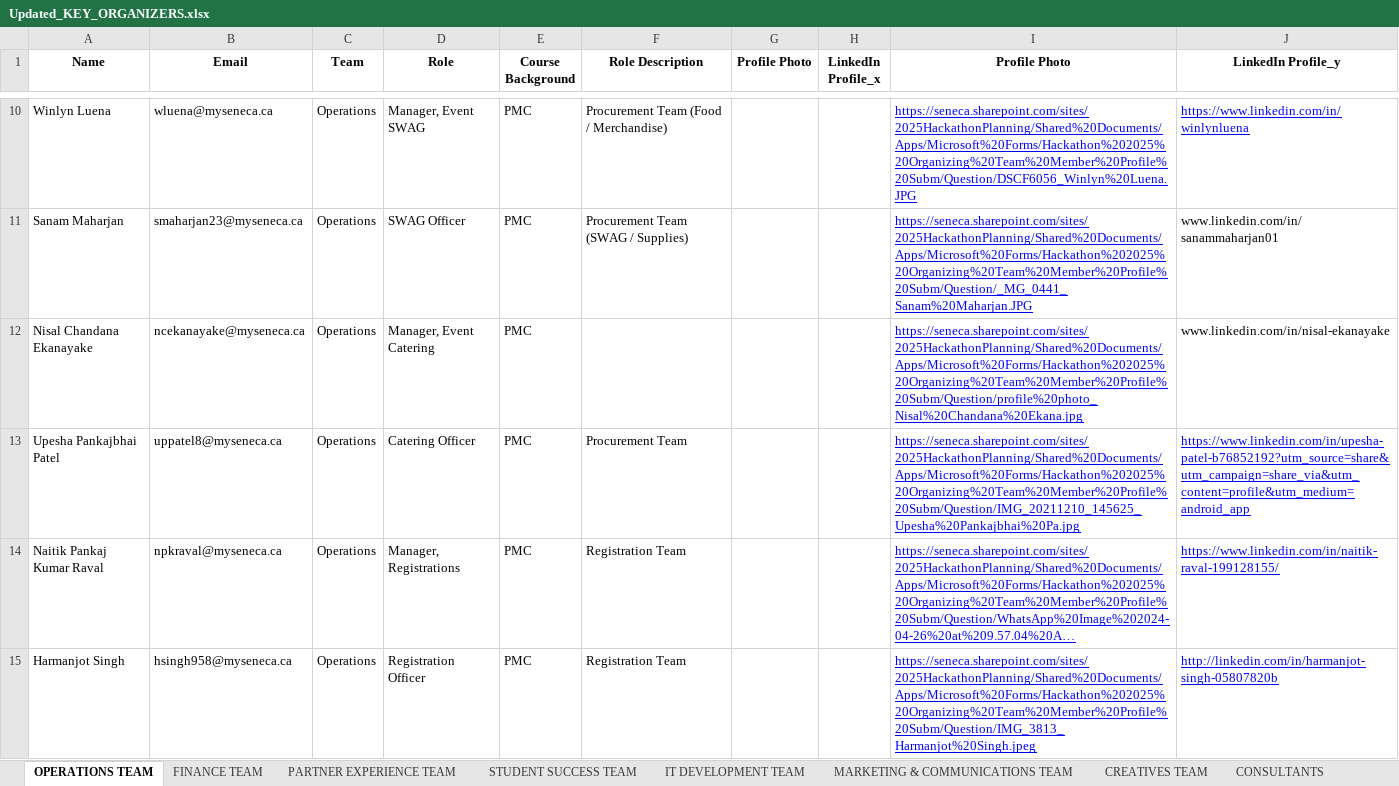
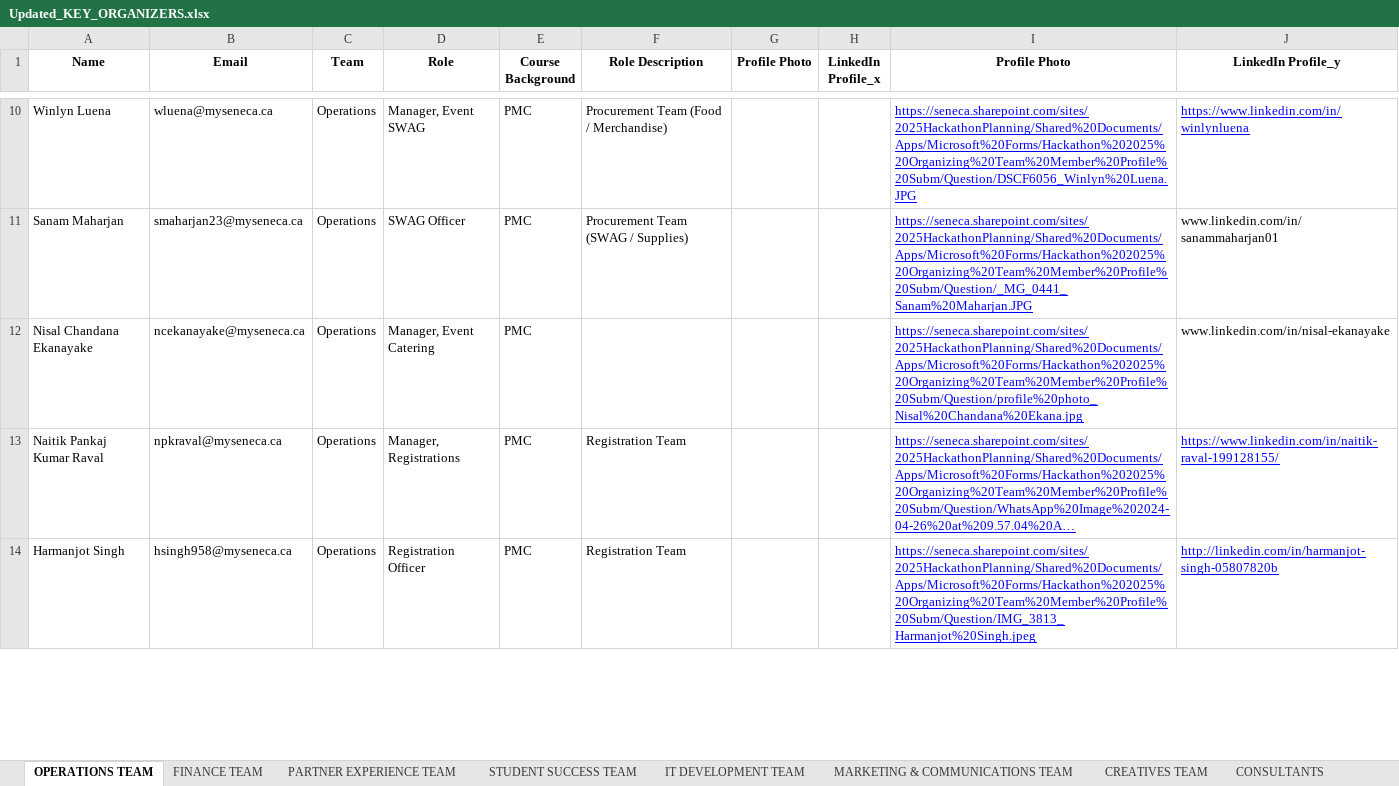
Before and after one commit to Xeon0312/pytest, an Excel workbook: excel_input/Updated_KEY_ORGANIZERS.xlsx, sheet OPERATIONS TEAM, drawn as a sheet; only a part is shown, gaps mark what is left out; long unchanged cells end in …; values as stored, in another font and other column widths than the file's, no borders; the diff covers the shown part only; the diff names each change by its address in the sheet, - before the commit and + after, or states it on an @@ line.

```diff
--- a/excel_input/Updated_KEY_ORGANIZERS.xlsx (sheet OPERATIONS TEAM)
+++ b/excel_input/Updated_KEY_ORGANIZERS.xlsx (sheet OPERATIONS TEAM)
-row 13: Upesha Pankajbhai Patel | uppatel8@myseneca.ca | Operations | Catering Officer | PMC | Procurement Team |  |  | https://seneca.sharepoint.com/sites/2025HackathonPlanning/Shared%20Documents/Apps/Microsoft%20Forms/Hackathon%202025%20Organizing%20Team%20Member%20Profile%20Subm/Question/IMG_20211210_145625_Upesha%20Pankajbhai%20Pa.jpg | https://www.linkedin.com/in/upesha-patel-b76852192?utm_source=share&utm_campaign=share_via&utm_content=profile&utm_medium=android_app
```
Also changed, not shown: 7 edited cells elsewhere in this sheet, sheet CONSULTANTS, sheet IT DEVELOPMENT TEAM, sheet MARKETING & COMMUNICATIONS TEAM, sheet STUDENT SUCCESS TEAM, sheet FINANCE TEAM, sheet PARTNER EXPERIENCE TEAM, other sheet tabs, excel_input/Hackathon 2025 Organizing Team Member Profile Submission.xlsx, excel_input/KEY ORGANIZERS.xlsx, 30 other files.
